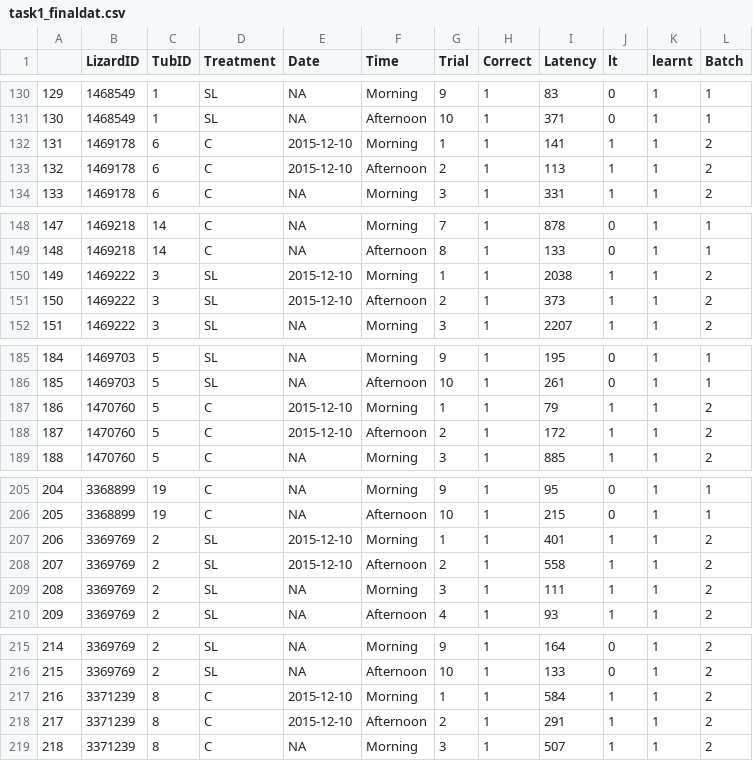
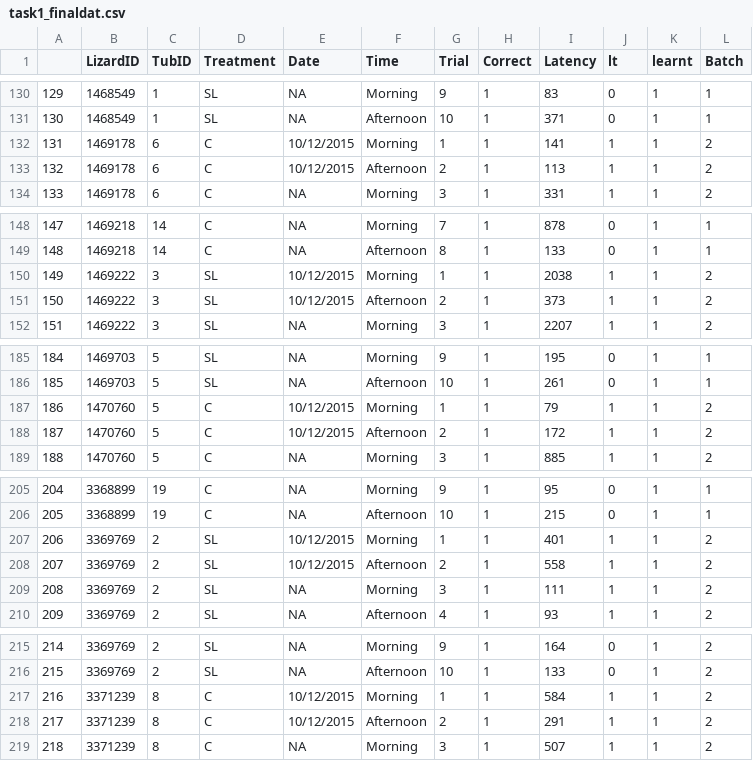
Before and after one commit to fontikar/egerniasl, a CSV file: output/data/task1_finaldat.csv, drawn as a sheet; only a part is shown, gaps mark what is left out; the diff covers the shown part only.

```diff
--- a/output/data/task1_finaldat.csv
+++ b/output/data/task1_finaldat.csv
@@ -132,2 +132,2 @@
-"131","1469178",6,"C",2015-12-10,"Morning",1,1,141,1,1,2
-"132","1469178",6,"C",2015-12-10,"Afternoon",2,1,113,1,1,2
+131,1469178,6,C,10/12/2015,Morning,1,1,141,1,1,2
+132,1469178,6,C,10/12/2015,Afternoon,2,1,113,1,1,2
@@ -150,2 +150,2 @@
-"149","1469222",3,"SL",2015-12-10,"Morning",1,1,2038,1,1,2
-"150","1469222",3,"SL",2015-12-10,"Afternoon",2,1,373,1,1,2
+149,1469222,3,SL,10/12/2015,Morning,1,1,2038,1,1,2
+150,1469222,3,SL,10/12/2015,Afternoon,2,1,373,1,1,2
@@ -187,2 +187,2 @@
-"186","1470760",5,"C",2015-12-10,"Morning",1,1,79,1,1,2
-"187","1470760",5,"C",2015-12-10,"Afternoon",2,1,172,1,1,2
+186,1470760,5,C,10/12/2015,Morning,1,1,79,1,1,2
+187,1470760,5,C,10/12/2015,Afternoon,2,1,172,1,1,2
@@ -207,2 +207,2 @@
-"206","3369769",2,"SL",2015-12-10,"Morning",1,1,401,1,1,2
-"207","3369769",2,"SL",2015-12-10,"Afternoon",2,1,558,1,1,2
+206,3369769,2,SL,10/12/2015,Morning,1,1,401,1,1,2
+207,3369769,2,SL,10/12/2015,Afternoon,2,1,558,1,1,2
@@ -217,2 +217,2 @@
-"216","3371239",8,"C",2015-12-10,"Morning",1,1,584,1,1,2
-"217","3371239",8,"C",2015-12-10,"Afternoon",2,1,291,1,1,2
+216,3371239,8,C,10/12/2015,Morning,1,1,584,1,1,2
+217,3371239,8,C,10/12/2015,Afternoon,2,1,291,1,1,2
```
Also changed, not shown: 21 edited cells elsewhere in this file.
